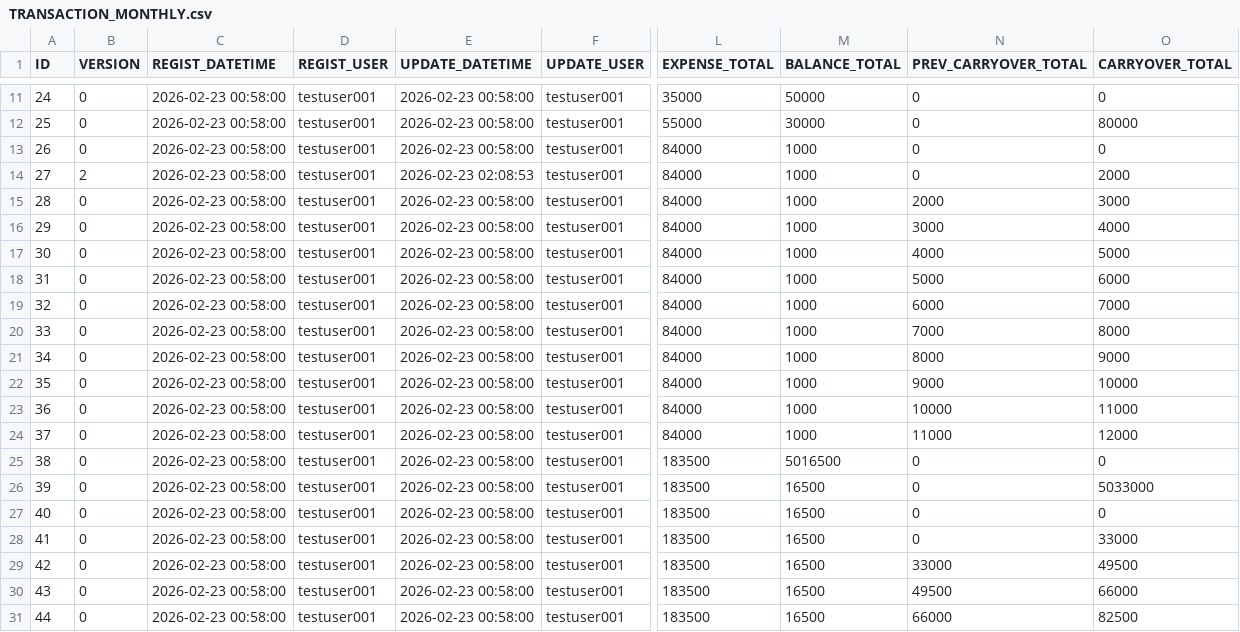
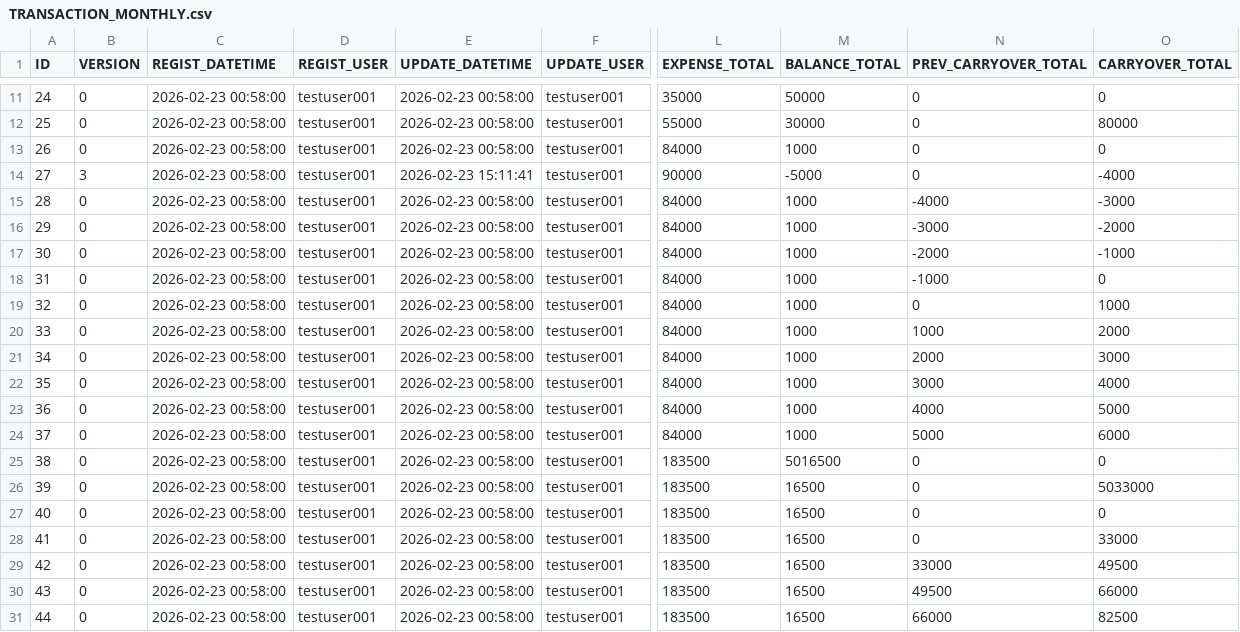
Before and after one commit to ProGTST/LifePlanApp, a CSV file: public/data/TRANSACTION_MONTHLY.csv, drawn as a sheet; only a part is shown, gaps mark what is left out; the diff names each change by its address in the sheet, - before the commit and + after, or states it on an @@ line.

```diff
--- a/public/data/TRANSACTION_MONTHLY.csv
+++ b/public/data/TRANSACTION_MONTHLY.csv
-B14 (VERSION): 2
+B14 (VERSION): 3
-E14 (UPDATE_DATETIME): 2026-02-23 02:08:53
+E14 (UPDATE_DATETIME): 2026-02-23 15:11:41
-L14 (EXPENSE_TOTAL): 84000
+L14 (EXPENSE_TOTAL): 90000
-M14 (BALANCE_TOTAL): 1000
+M14 (BALANCE_TOTAL): -5000
-O14 (CARRYOVER_TOTAL): 2000
+O14 (CARRYOVER_TOTAL): -4000
-N15 (PREV_CARRYOVER_TOTAL): 2000
+N15 (PREV_CARRYOVER_TOTAL): -4000
-O15 (CARRYOVER_TOTAL): 3000
+O15 (CARRYOVER_TOTAL): -3000
-N16 (PREV_CARRYOVER_TOTAL): 3000
+N16 (PREV_CARRYOVER_TOTAL): -3000
-O16 (CARRYOVER_TOTAL): 4000
+O16 (CARRYOVER_TOTAL): -2000
-N17 (PREV_CARRYOVER_TOTAL): 4000
+N17 (PREV_CARRYOVER_TOTAL): -2000
-O17 (CARRYOVER_TOTAL): 5000
+O17 (CARRYOVER_TOTAL): -1000
-N18 (PREV_CARRYOVER_TOTAL): 5000
+N18 (PREV_CARRYOVER_TOTAL): -1000
-O18 (CARRYOVER_TOTAL): 6000
+O18 (CARRYOVER_TOTAL): 0
-N19 (PREV_CARRYOVER_TOTAL): 6000
+N19 (PREV_CARRYOVER_TOTAL): 0
-O19 (CARRYOVER_TOTAL): 7000
+O19 (CARRYOVER_TOTAL): 1000
-N20 (PREV_CARRYOVER_TOTAL): 7000
+N20 (PREV_CARRYOVER_TOTAL): 1000
-O20 (CARRYOVER_TOTAL): 8000
+O20 (CARRYOVER_TOTAL): 2000
-N21 (PREV_CARRYOVER_TOTAL): 8000
+N21 (PREV_CARRYOVER_TOTAL): 2000
-O21 (CARRYOVER_TOTAL): 9000
+O21 (CARRYOVER_TOTAL): 3000
-N22 (PREV_CARRYOVER_TOTAL): 9000
+N22 (PREV_CARRYOVER_TOTAL): 3000
-O22 (CARRYOVER_TOTAL): 10000
+O22 (CARRYOVER_TOTAL): 4000
-N23 (PREV_CARRYOVER_TOTAL): 10000
+N23 (PREV_CARRYOVER_TOTAL): 4000
-O23 (CARRYOVER_TOTAL): 11000
+O23 (CARRYOVER_TOTAL): 5000
-N24 (PREV_CARRYOVER_TOTAL): 11000
+N24 (PREV_CARRYOVER_TOTAL): 5000
-O24 (CARRYOVER_TOTAL): 12000
+O24 (CARRYOVER_TOTAL): 6000
```
Also changed, not shown: public/data/TRANSACTION.csv, 2 other files.
